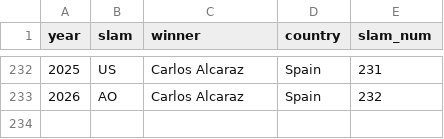
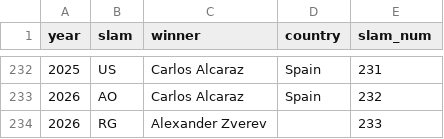
Before and after one commit to fakeronjan/tennis, a CSV file: slams_m.csv, drawn as a sheet; only a part is shown, gaps mark what is left out.

```diff
--- a/slams_m.csv
+++ b/slams_m.csv
@@ -233 +233,2 @@ year,slam,winner,country,slam_num
 2026,AO,Carlos Alcaraz,Spain,232
+2026,RG,Alexander Zverev,,233
```
Also changed, not shown: slams_w.csv, 5 other files.
